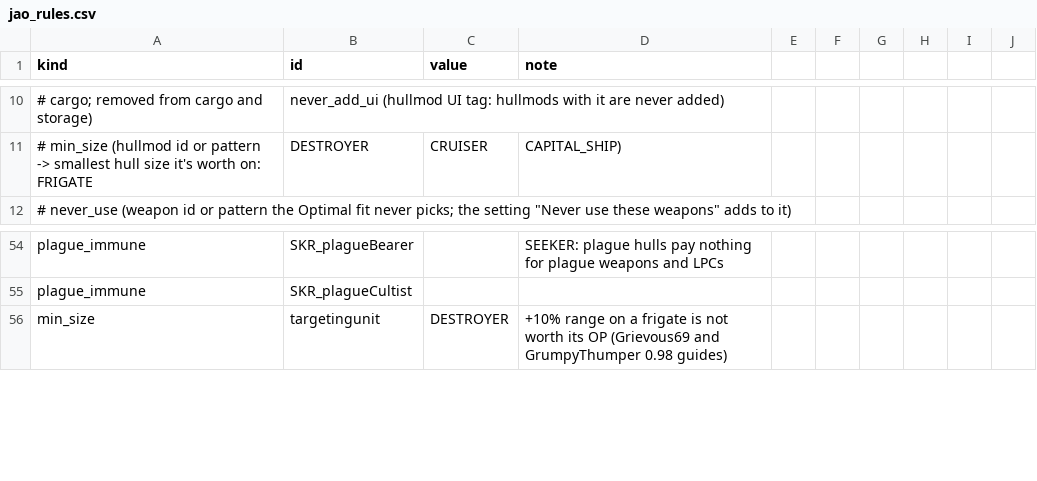
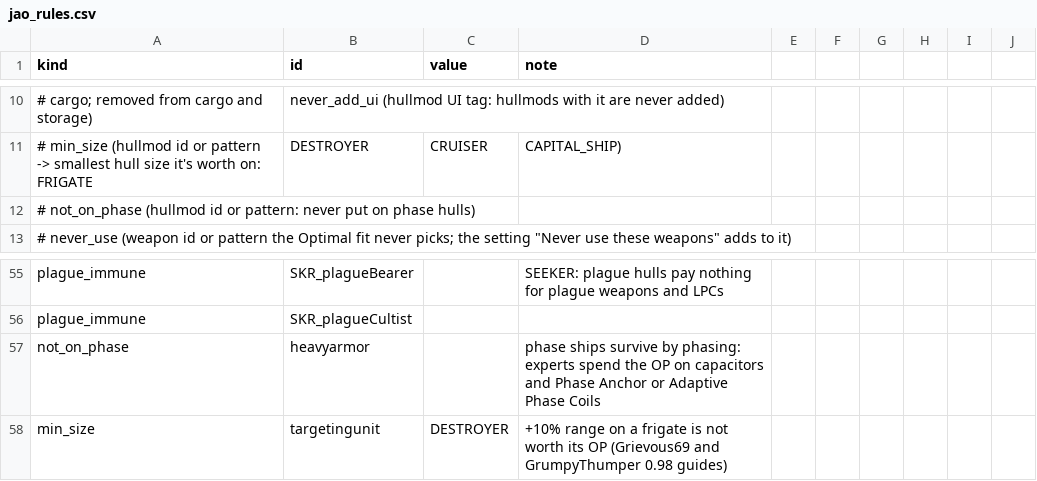
Before and after one commit to Mjolniar/auto-outfitting, a CSV file: data/config/jao_rules.csv, drawn as a sheet; only a part is shown, gaps mark what is left out.

```diff
--- a/data/config/jao_rules.csv
+++ b/data/config/jao_rules.csv
@@ -11,2 +11,3 @@ kind,id,value,note
 #       min_size (hullmod id or pattern -> smallest hull size it's worth on: FRIGATE, DESTROYER, CRUISER, CAPITAL_SHIP),
+#       not_on_phase (hullmod id or pattern: never put on phase hulls),
 #       never_use (weapon id or pattern the Optimal fit never picks; the setting "Never use these weapons" adds to it),
@@ -55,2 +56,3 @@ plague_immune,SKR_plagueBearer,,SEEKER: plague hulls pay nothing for plague weap
 plague_immune,SKR_plagueCultist,,
+not_on_phase,heavyarmor,,phase ships survive by phasing: experts spend the OP on capacitors and Phase Anchor or Adaptive Phase Coils
 min_size,targetingunit,DESTROYER,+10% range on a frigate is not worth its OP (Grievous69 and GrumpyThumper 0.98 guides)
```
Also changed, not shown: 8 other files.
